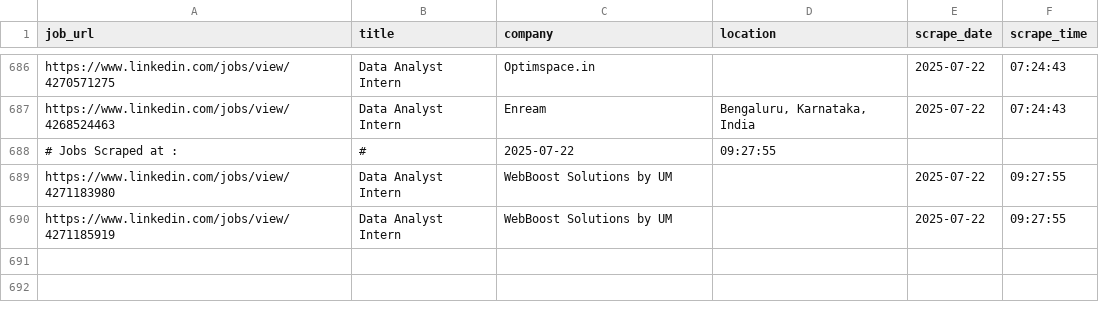
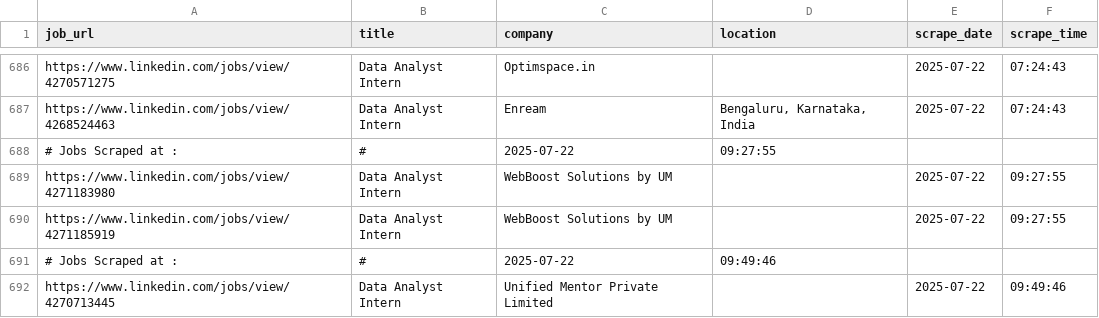
Before and after one commit to ANKIT0017/AUTO-search, a CSV file: jobs_main.csv, drawn as a sheet; only a part is shown, gaps mark what is left out; the diff names each change by its address in the sheet, - before the commit and + after, or states it on an @@ line.

```diff
--- a/jobs_main.csv
+++ b/jobs_main.csv
+row 691: # Jobs Scraped at : | # | 2025-07-22 | 09:49:46
+row 692: https://www.linkedin.com/jobs/view/4270713445 | Data Analyst Intern | Unified Mentor Private Limited |  | 2025-07-22 | 09:49:46
```
